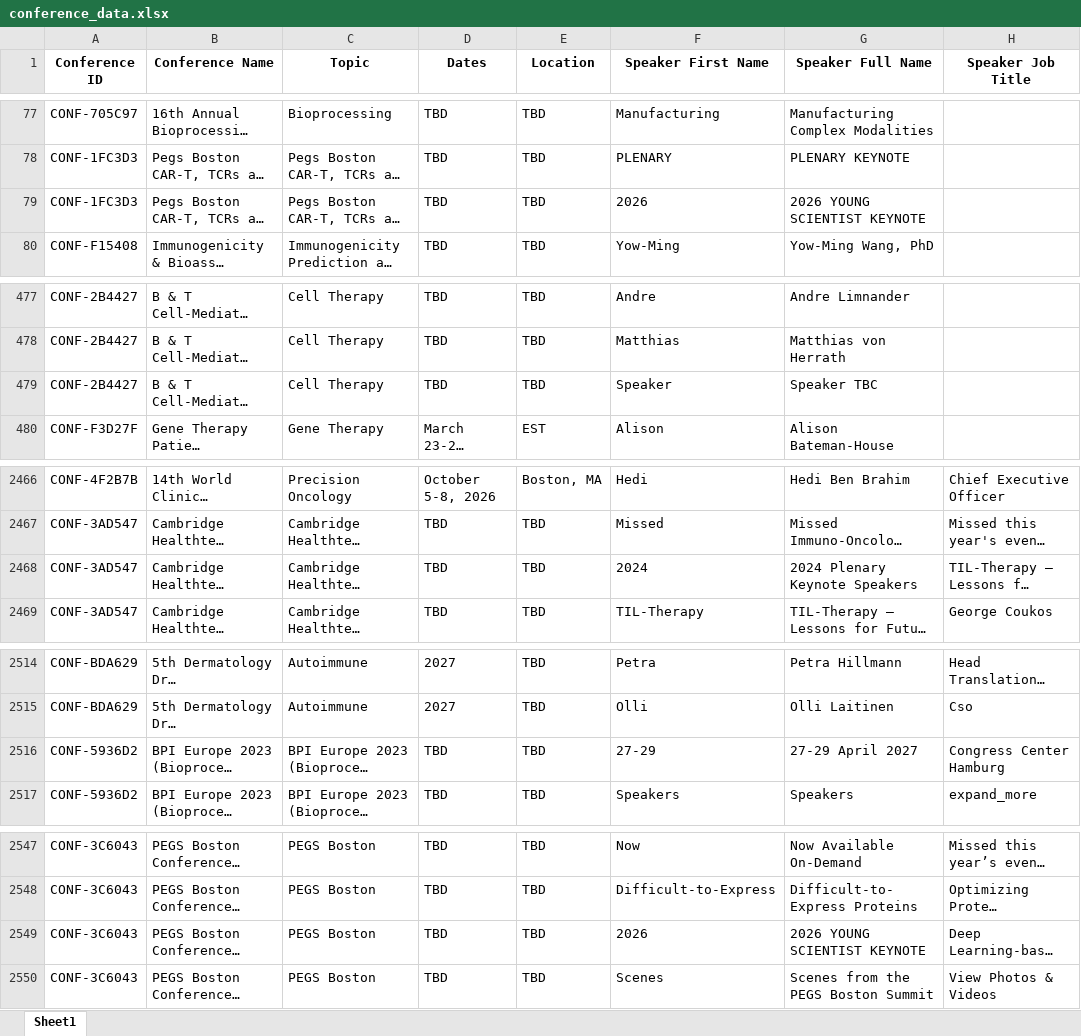
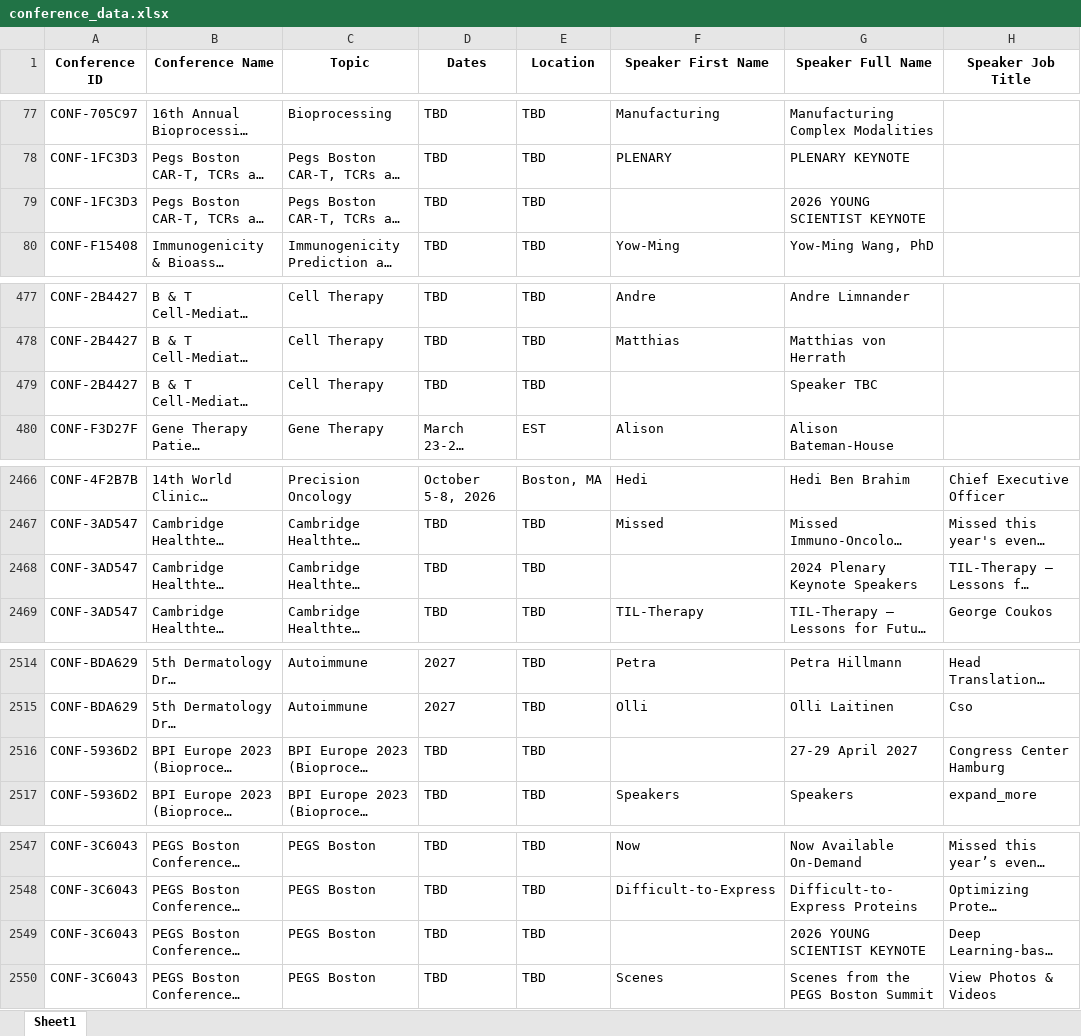
Before and after one commit to stoilsteve-hub/conference-hunter, an Excel workbook: conference_data.xlsx, sheet Sheet1, drawn as a sheet; only a part is shown, gaps mark what is left out; long unchanged cells end in …; values as stored, in another font and other column widths than the file's, no borders; the diff covers the shown part only; the diff names each change by its address in the sheet, - before the commit and + after, or states it on an @@ line.

Commit message:
Final column-by-column validation: cleared 7 suspicious first names

```diff
--- a/conference_data.xlsx (sheet Sheet1)
+++ b/conference_data.xlsx (sheet Sheet1)
-F79 (Speaker First Name): 2026
+F79 (Speaker First Name): (empty)
-F479 (Speaker First Name): Speaker
+F479 (Speaker First Name): (empty)
-F2468 (Speaker First Name): 2024
+F2468 (Speaker First Name): (empty)
-F2516 (Speaker First Name): 27-29
+F2516 (Speaker First Name): (empty)
-F2549 (Speaker First Name): 2026
+F2549 (Speaker First Name): (empty)
```
Also changed, not shown: 2 edited cells elsewhere in this sheet.
